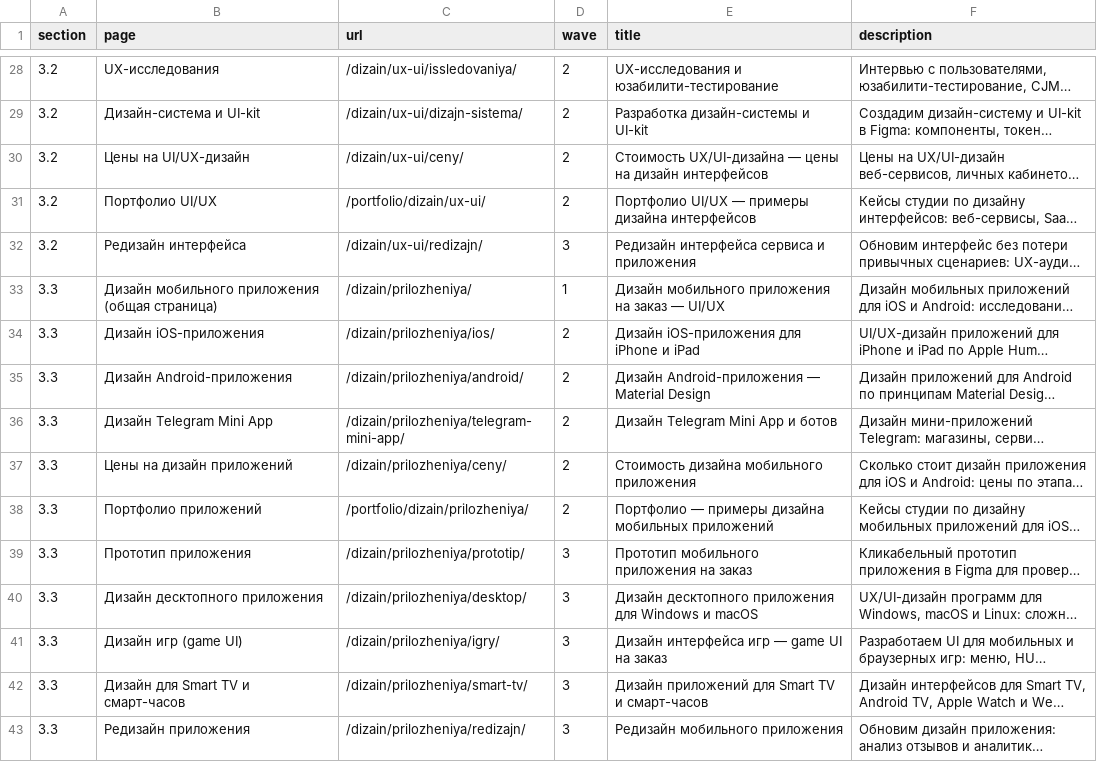
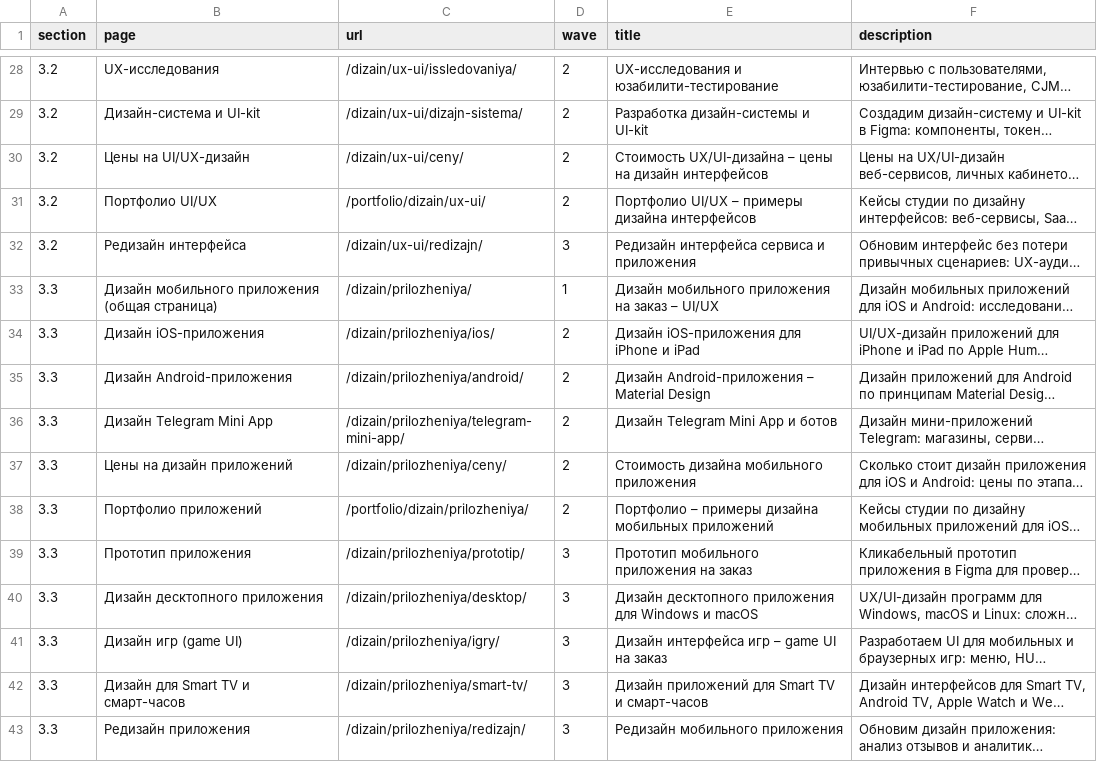
Before and after one commit to devhelpmanager/fast, a CSV file: seo-meta-dizajn.csv, drawn as a sheet; only a part is shown, gaps mark what is left out; long unchanged cells end in …; the diff covers the shown part only; the diff names each change by its address in the sheet, - before the commit and + after, or states it on an @@ line.

```diff
--- a/seo-meta-dizajn.csv
+++ b/seo-meta-dizajn.csv
-E30 (title): Стоимость UX/UI-дизайна — цены на…
+E30 (title): Стоимость UX/UI-дизайна – цены на…
-E31 (title): Портфолио UI/UX — примеры дизайна интерфейсов
+E31 (title): Портфолио UI/UX – примеры дизайна интерфейсов
-E33 (title): Дизайн мобильного приложения на заказ — UI/UX
+E33 (title): Дизайн мобильного приложения на заказ – UI/UX
-E35 (title): Дизайн Android-приложения — Material Design
+E35 (title): Дизайн Android-приложения – Material Design
-E38 (title): Портфолио — примеры дизайна…
+E38 (title): Портфолио – примеры дизайна…
-E41 (title): Дизайн интерфейса игр — game UI на заказ
+E41 (title): Дизайн интерфейса игр – game UI на заказ
```
Also changed, not shown: 52 edited cells elsewhere in this file, 2 other files.
